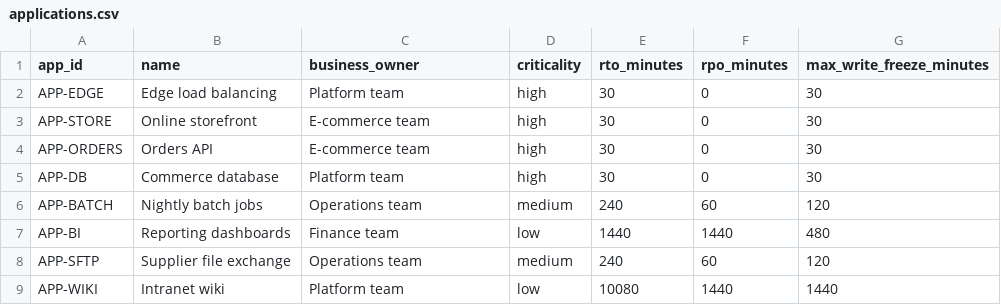
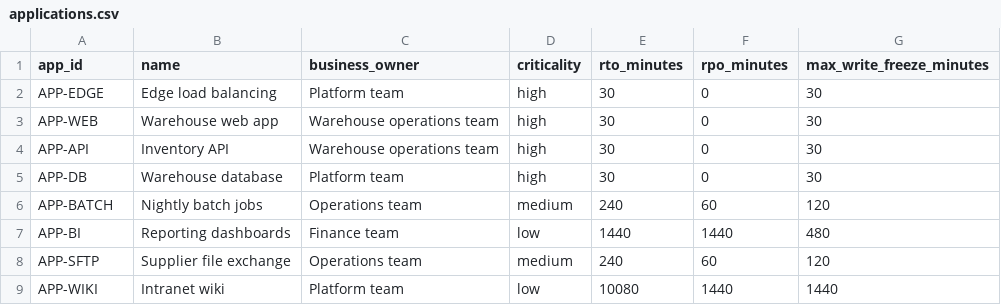
Before and after one commit to gamaware/aws-migration-runbook-sample, a CSV file: data/synthetic/applications.csv, drawn as a sheet.

Commit message:
fix: migrate the warehouse and inventory application instead of the storefront
The storefront already runs on AWS in the portfolio scenario. Wave 1 now moves
the warehouse web app, the inventory API and PostgreSQL 14: renamed hosts,
applications, the shipping schema, the parcel carrier allowlist, smoke tests,
acceptance criteria and diagrams, with regenerated evidence. Production mock
ARNs use the production example account 111122223333, the Terraform floor is
>= 1.11.0, < 2.0.0, and the system context diagram no longer routes arrows
through labels.

```diff
--- a/data/synthetic/applications.csv
+++ b/data/synthetic/applications.csv
@@ -2,5 +2,5 @@ app_id,name,business_owner,criticality,rto_minutes,rpo_minutes,max_write_freeze_
 APP-EDGE,Edge load balancing,Platform team,high,30,0,30
-APP-STORE,Online storefront,E-commerce team,high,30,0,30
-APP-ORDERS,Orders API,E-commerce team,high,30,0,30
-APP-DB,Commerce database,Platform team,high,30,0,30
+APP-WEB,Warehouse web app,Warehouse operations team,high,30,0,30
+APP-API,Inventory API,Warehouse operations team,high,30,0,30
+APP-DB,Warehouse database,Platform team,high,30,0,30
 APP-BATCH,Nightly batch jobs,Operations team,medium,240,60,120
```
Also changed, not shown: data/synthetic/databases.csv, data/synthetic/dependencies.csv, 51 other files.
